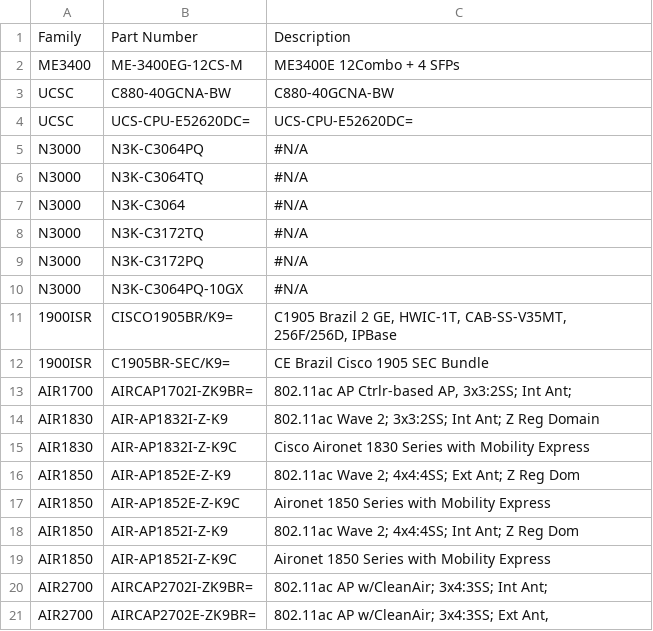
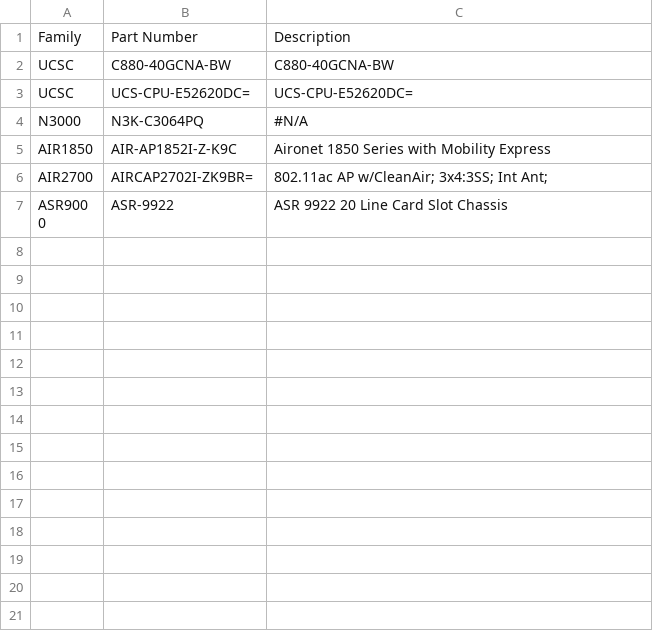
Before and after one commit to conmurphy/eoxCrossCheck, a CSV file: sampleData/sample_devices_small.csv, drawn as a sheet; only a part is shown; the shorter side is filled out with more unchanged rows; the diff covers the shown part only.

Commit message:
Update sample_devices_small.csv

```diff
--- a/sampleData/sample_devices_small.csv
+++ b/sampleData/sample_devices_small.csv
@@ -1,3 +1,2 @@
 Family;Part Number;Description
-ME3400;ME-3400EG-12CS-M;ME3400E 12Combo + 4 SFPs
 UCSC;C880-40GCNA-BW;C880-40GCNA-BW
@@ -5,17 +4,3 @@ UCSC;UCS-CPU-E52620DC=;UCS-CPU-E52620DC=
 N3000;N3K-C3064PQ;#N/A
-N3000;N3K-C3064TQ;#N/A
-N3000;N3K-C3064;#N/A
-N3000;N3K-C3172TQ;#N/A
-N3000;N3K-C3172PQ;#N/A
-N3000;N3K-C3064PQ-10GX;#N/A
-1900ISR;CISCO1905BR/K9=;C1905 Brazil 2 GE, HWIC-1T, CAB-SS-V35MT, 256F/256D, IPBase
-1900ISR;C1905BR-SEC/K9=;CE Brazil Cisco 1905 SEC Bundle
-AIR1700;AIRCAP1702I-ZK9BR=;"802.11ac AP Ctrlr-based AP, 3x3:2SS; Int Ant;"
-AIR1830;AIR-AP1832I-Z-K9;"802.11ac Wave 2; 3x3:2SS; Int Ant; Z Reg Domain"
-AIR1830;AIR-AP1832I-Z-K9C;Cisco Aironet 1830 Series with Mobility Express
-AIR1850;AIR-AP1852E-Z-K9;"802.11ac Wave 2; 4x4:4SS; Ext Ant; Z Reg Dom"
-AIR1850;AIR-AP1852E-Z-K9C;Aironet 1850 Series with Mobility Express
-AIR1850;AIR-AP1852I-Z-K9;"802.11ac Wave 2; 4x4:4SS; Int Ant; Z Reg Dom"
 AIR1850;AIR-AP1852I-Z-K9C;Aironet 1850 Series with Mobility Express
 AIR2700;AIRCAP2702I-ZK9BR=;"802.11ac AP w/CleanAir; 3x4:3SS; Int Ant;"
-AIR2700;AIRCAP2702E-ZK9BR=;"802.11ac AP w/CleanAir; 3x4:3SS; Ext Ant,"
```
Also changed, not shown: 47 removed rows elsewhere in this file.
